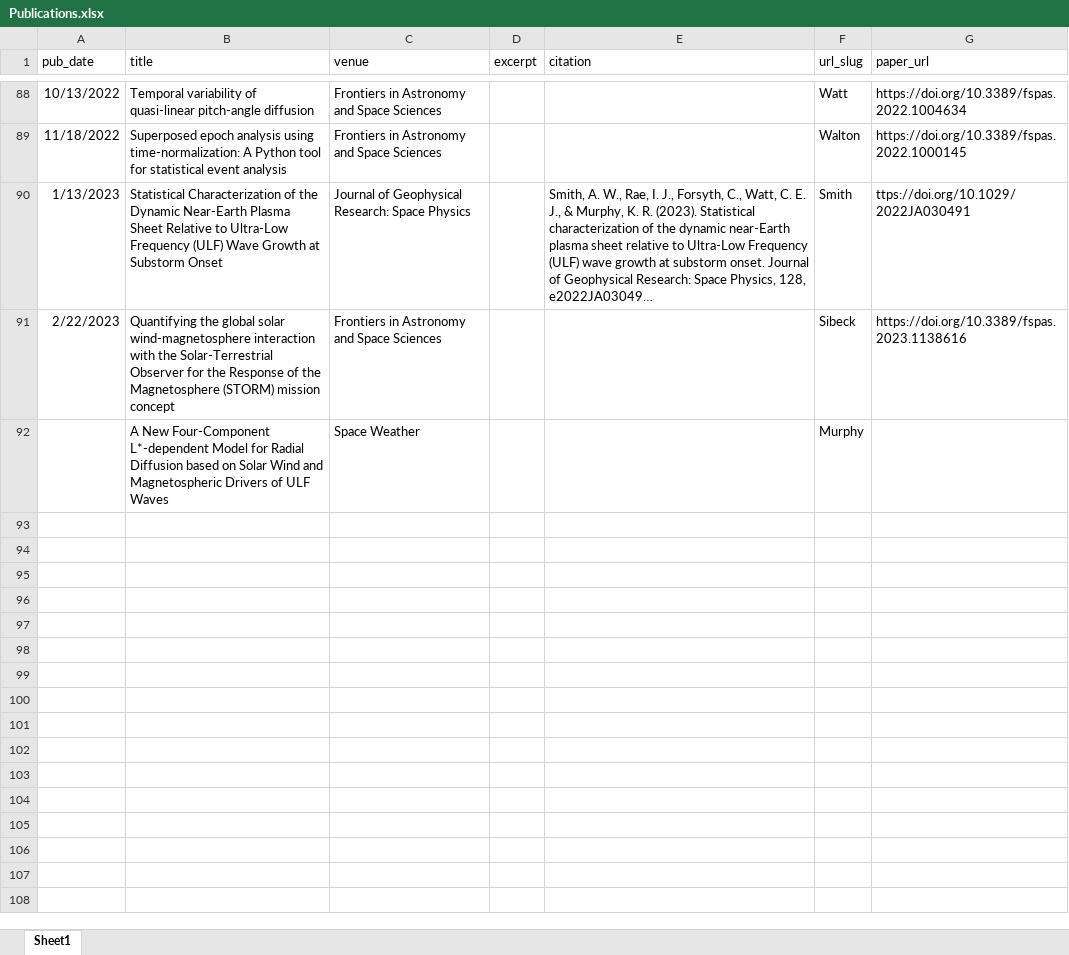
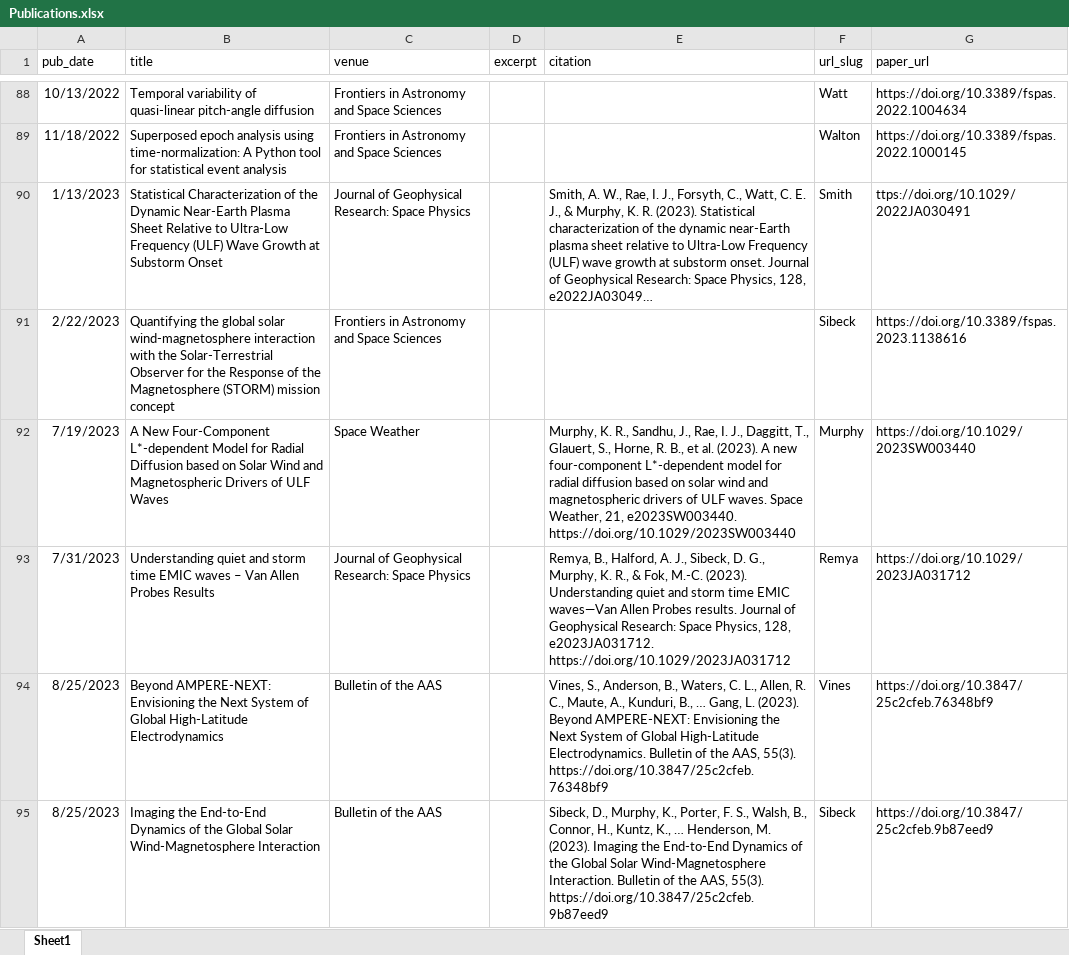
Before and after one commit to kylermurphy/kylermurphy.github.io, an Excel workbook: files/Publications.xlsx, sheet Sheet1, drawn as a sheet; only a part is shown, gaps mark what is left out; long unchanged cells end in …; values as stored, in another font and other column widths than the file's, no borders; the diff covers the shown part only; the diff names each change by its address in the sheet, - before the commit and + after, or states it on an @@ line.

Commit message:
Update publications

```diff
--- a/files/Publications.xlsx (sheet Sheet1)
+++ b/files/Publications.xlsx (sheet Sheet1)
-A92 (pub_date): (empty)
+A92 (pub_date): 7/19/2023
-E92 (citation): (empty)
+E92 (citation): Murphy, K. R., Sandhu, J., Rae, I. J., Daggitt, T., Glauert, S., Horne, R. B., et al. (2023). A new four-component L*-dependent model for radial diffusion based on solar wind and magnetospheric drivers of ULF waves. Space Weather, 21, e2023SW003440. https://doi.org/10.1029/2023SW003440
-G92 (paper_url): (empty)
+G92 (paper_url): https://doi.org/10.1029/2023SW003440
+row 93: 7/31/2023 | Understanding quiet and storm time EMIC waves – Van Allen Probes Results | Journal of Geophysical Research: Space Physics |  | Remya, B., Halford, A. J., Sibeck, D. G., Murphy, K. R., & Fok, M.-C. (2023). Understanding quiet and storm time EMIC waves—Van Allen Probes results. Journal of Geophysical Research: Space Physics, 128, e2023JA031712. https://doi.org/10.1029/2023JA031712 | Remya | https://doi.org/10.1029/2023JA031712
+row 94: 8/25/2023 | Beyond AMPERE-NEXT: Envisioning the Next System of Global High-Latitude Electrodynamics | Bulletin of the AAS |  | Vines, S., Anderson, B., Waters, C. L., Allen, R. C., Maute, A., Kunduri, B., … Gang, L. (2023). Beyond AMPERE-NEXT: Envisioning the Next System of Global High-Latitude Electrodynamics. Bulletin of the AAS, 55(3). https://doi.org/10.3847/25c2cfeb.76348bf9 | Vines | https://doi.org/10.3847/25c2cfeb.76348bf9
+row 95: 8/25/2023 | Imaging the End-to-End Dynamics of the Global Solar Wind-Magnetosphere Interaction | Bulletin of the AAS |  | Sibeck, D., Murphy, K., Porter, F. S., Walsh, B., Connor, H., Kuntz, K., … Henderson, M. (2023). Imaging the End-to-End Dynamics of the Global Solar Wind-Magnetosphere Interaction. Bulletin of the AAS, 55(3). https://doi.org/10.3847/25c2cfeb.9b87eed9 | Sibeck | https://doi.org/10.3847/25c2cfeb.9b87eed9
```
Also changed, not shown: 12 added rows elsewhere in this sheet, 31 other files.
